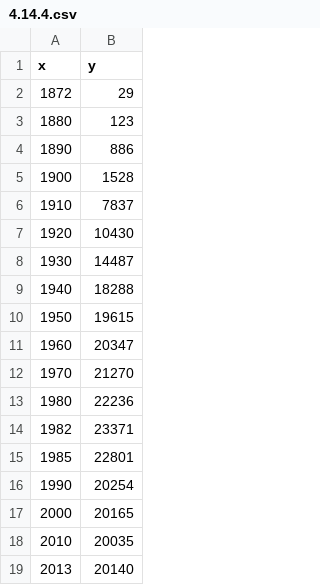
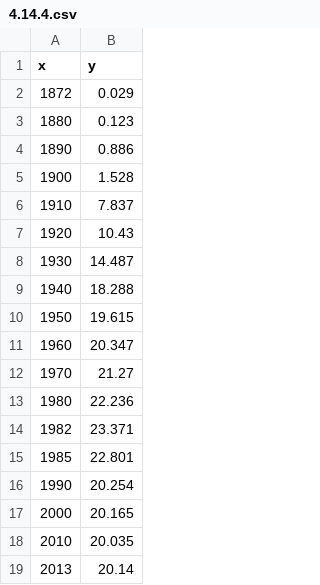
Before and after one commit to liampshaw/Smil-Growth-2019, a CSV file: data/4.14.4.csv, drawn as a sheet.

```diff
--- a/data/4.14.4.csv
+++ b/data/4.14.4.csv
@@ -1,19 +1,19 @@
 x,y
-1872,29
-1880,123
-1890,886
-1900,1528
-1910,7837
-1920,10430
-1930,14487
-1940,18288
-1950,19615
-1960,20347
-1970,21270
-1980,22236
-1982,23371
-1985,22801
-1990,20254
-2000,20165
-2010,20035
-2013,20140
+1872,0.029
+1880,0.123
+1890,0.886
+1900,1.528
+1910,7.837
+1920,10.43
+1930,14.487
+1940,18.288
+1950,19.615
+1960,20.347
+1970,21.27
+1980,22.236
+1982,23.371
+1985,22.801
+1990,20.254
+2000,20.165
+2010,20.035
+2013,20.14
```
Also changed, not shown: data/4.14.2.csv, data/4.14.3.csv, 6 other files.
